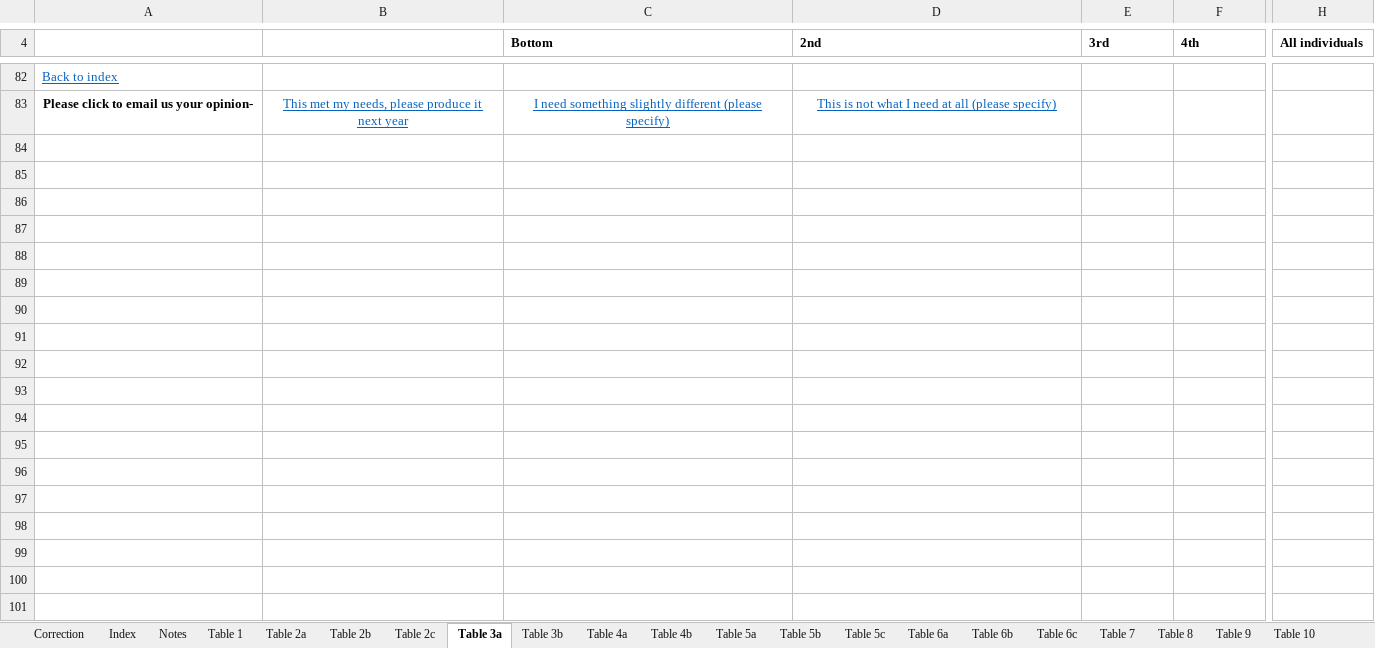
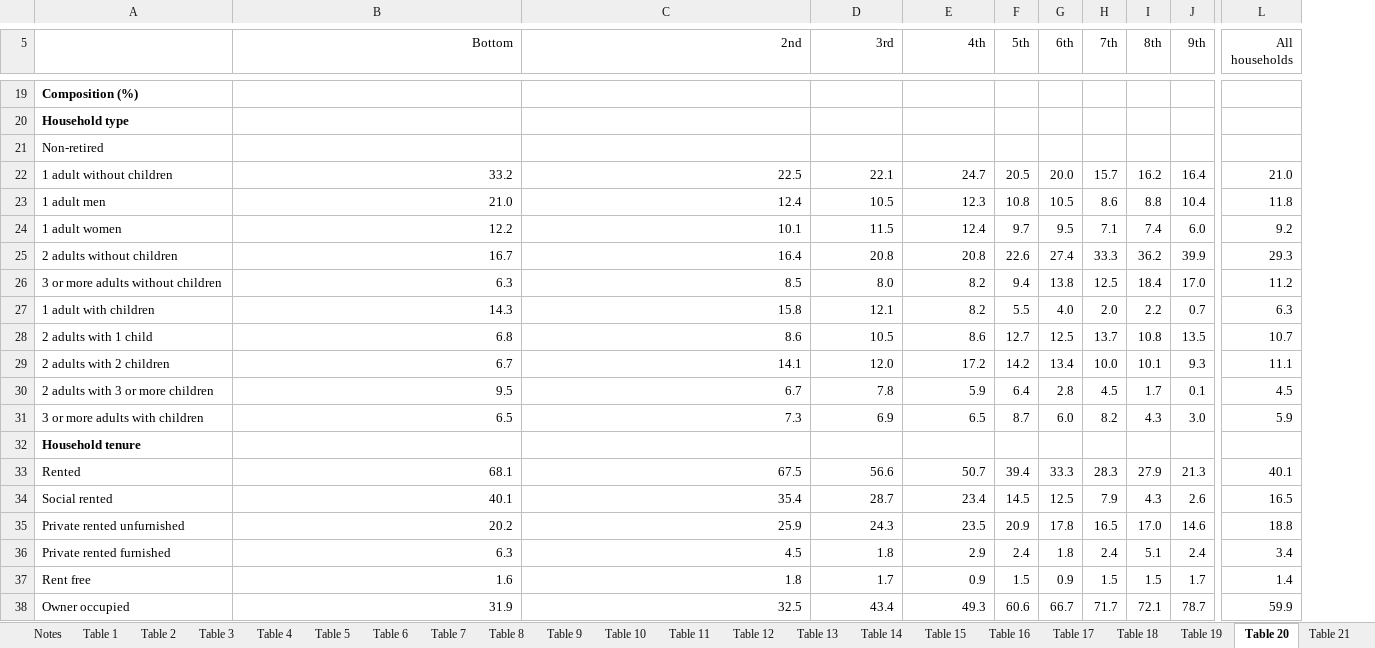
Before and after one commit to fsolt/swiid, an Excel workbook: data-raw/ons.xlsx, sheet Table 20, drawn as a sheet; only a part is shown, gaps mark what is left out; values as stored, in another font and other column widths than the file's, no borders; removed rows and columns are numbered as before the commit, all else as after; rows hold the shown columns only; the diff covers the shown part only; the diff names each change by its address in the sheet, - before the commit and + after, or states it on an @@ line.

```diff
--- a/data-raw/ons.xlsx (sheet Table 20)
+++ b/data-raw/ons.xlsx (sheet Table 20)
-sheet tab: Table 2a
+sheet tab: Table 2
-sheet tab: Table 2b
+sheet tab: Table 3
-sheet tab: Table 2c
+sheet tab: Table 19
-sheet tab: Table 3a
+sheet tab: Table 20
-sheet tab: Correction
-sheet tab: Table 3b
-sheet tab: Table 4b
-sheet tab: Table 5a
-sheet tab: Table 5b
-sheet tab: Table 5c
-sheet tab: Table 6a
-sheet tab: Table 6b
-sheet tab: Table 6c
+sheet tab: Table 4
+sheet tab: Table 5
+sheet tab: Table 6
+sheet tab: Table 12
+sheet tab: Table 14
@@ sheet tab order changed: Notes | Table 1 | Table 2 | Table 3 | Table 4 | Table 5 | Table 6 | Table 7 | Table 8 | Table 9 | Table 10 | Table 11 | Table 12 | Table 13 | Table 14 | Table 15 | Table 16 | Table 17 | Table 18 | Table 19 | Table 20 | Table 21 @@
-column A, rows 82-83: Back to index | Please click to email us your opinion-
-column B, row 83: This met my needs, please produce it next year
+column A, rows 19-20: Composition (%) | Household type
+column F (5th), empty
+column G (6th), empty
+column H (7th), empty
+column I (8th), empty
+column J (9th), empty
-column H (All individuals), empty
+column L (All households), empty
@@ B5:E5 bold: on → off, alignment: left → right @@
-B20 (Bottom): I need something slightly different (please specify)
+B20 (Bottom): (empty)
-C20 (2nd): This is not what I need at all (please specify)
+C20 (2nd): (empty)
+row 21: Non-retired
+row 22: 1 adult without children | 33.2 | 22.5 | 22.1 | 24.7 | 20.5 | 20.0 | 15.7 | 16.2 | 16.4 | 21.0
+row 23: 1 adult men | 21.0 | 12.4 | 10.5 | 12.3 | 10.8 | 10.5 | 8.6 | 8.8 | 10.4 | 11.8
+row 24: 1 adult women | 12.2 | 10.1 | 11.5 | 12.4 | 9.7 | 9.5 | 7.1 | 7.4 | 6.0 | 9.2
+row 25: 2 adults without children | 16.7 | 16.4 | 20.8 | 20.8 | 22.6 | 27.4 | 33.3 | 36.2 | 39.9 | 29.3
+row 26: 3 or more adults without children | 6.3 | 8.5 | 8.0 | 8.2 | 9.4 | 13.8 | 12.5 | 18.4 | 17.0 | 11.2
+row 27: 1 adult with children | 14.3 | 15.8 | 12.1 | 8.2 | 5.5 | 4.0 | 2.0 | 2.2 | 0.7 | 6.3
+row 28: 2 adults with 1 child | 6.8 | 8.6 | 10.5 | 8.6 | 12.7 | 12.5 | 13.7 | 10.8 | 13.5 | 10.7
+row 29: 2 adults with 2 children | 6.7 | 14.1 | 12.0 | 17.2 | 14.2 | 13.4 | 10.0 | 10.1 | 9.3 | 11.1
+row 30: 2 adults with 3 or more children | 9.5 | 6.7 | 7.8 | 5.9 | 6.4 | 2.8 | 4.5 | 1.7 | 0.1 | 4.5
+row 31: 3 or more adults with children | 6.5 | 7.3 | 6.9 | 6.5 | 8.7 | 6.0 | 8.2 | 4.3 | 3.0 | 5.9
+row 32: Household tenure
+row 33: Rented | 68.1 | 67.5 | 56.6 | 50.7 | 39.4 | 33.3 | 28.3 | 27.9 | 21.3 | 40.1
+row 34: Social rented | 40.1 | 35.4 | 28.7 | 23.4 | 14.5 | 12.5 | 7.9 | 4.3 | 2.6 | 16.5
+row 35: Private rented unfurnished | 20.2 | 25.9 | 24.3 | 23.5 | 20.9 | 17.8 | 16.5 | 17.0 | 14.6 | 18.8
+row 36: Private rented furnished | 6.3 | 4.5 | 1.8 | 2.9 | 2.4 | 1.8 | 2.4 | 5.1 | 2.4 | 3.4
+row 37: Rent free | 1.6 | 1.8 | 1.7 | 0.9 | 1.5 | 0.9 | 1.5 | 1.5 | 1.7 | 1.4
+row 38: Owner occupied | 31.9 | 32.5 | 43.4 | 49.3 | 60.6 | 66.7 | 71.7 | 72.1 | 78.7 | 59.9
```
Also changed, not shown: 34 added rows, 76 removed rows and cell formats elsewhere in this sheet, sheet Table 3, sheet Table 19, sheet Table 17, sheet Table 13, sheet Table 11, sheet Table 10, 14 more sheets, other sheet tabs, 31 other files.
